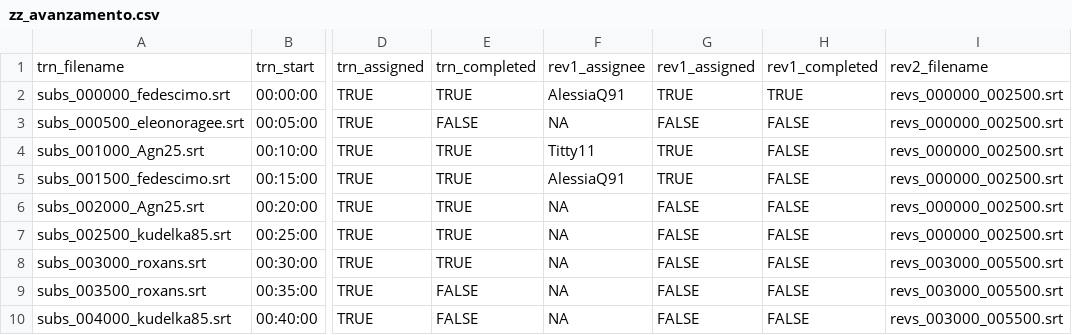
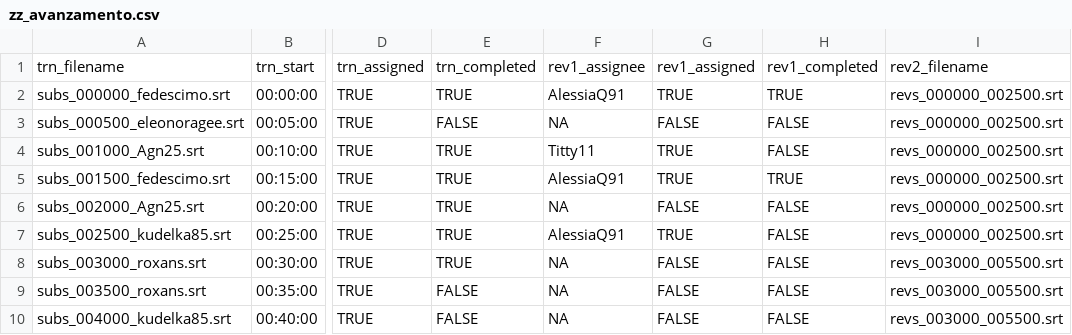
Before and after one commit to sturiandre/av_it_subs, a CSV file: subs/gymix/zz_avanzamento.csv, drawn as a sheet; only a part is shown, gaps mark what is left out; the diff names each change by its address in the sheet, - before the commit and + after, or states it on an @@ line.

Commit message:
update

```diff
--- a/subs/gymix/zz_avanzamento.csv
+++ b/subs/gymix/zz_avanzamento.csv
-H5: FALSE
+H5: TRUE
-F7: NA
+F7: AlessiaQ91
-G7: FALSE
+G7: TRUE
```
